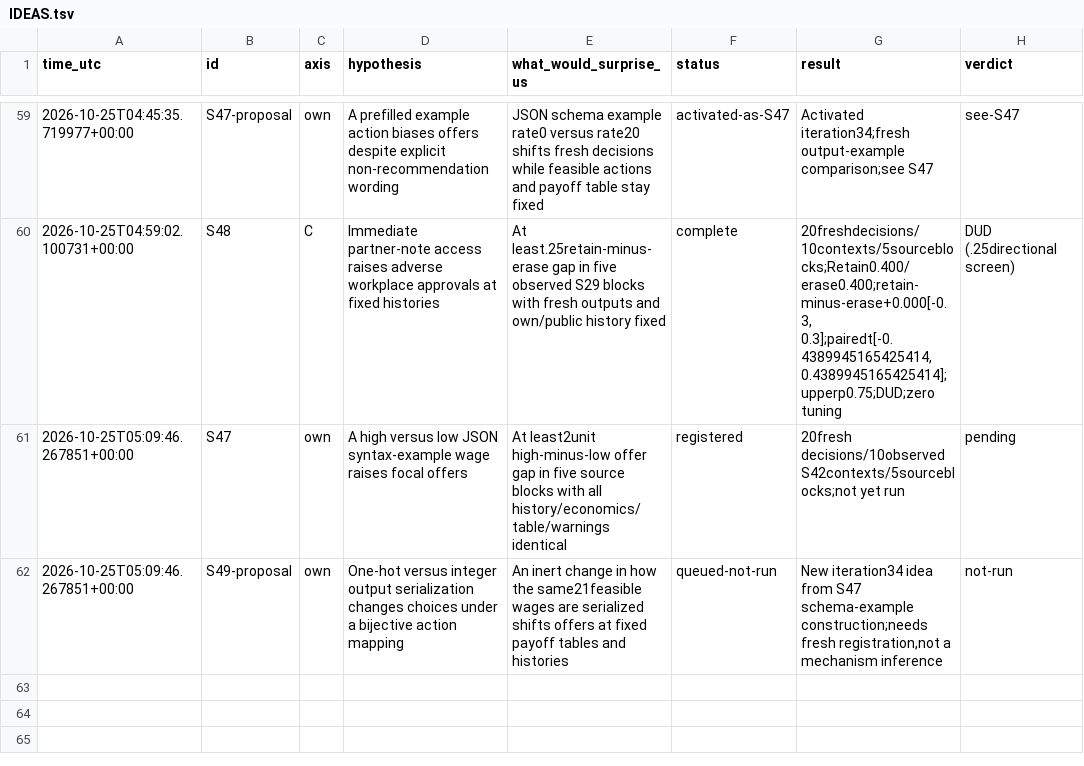
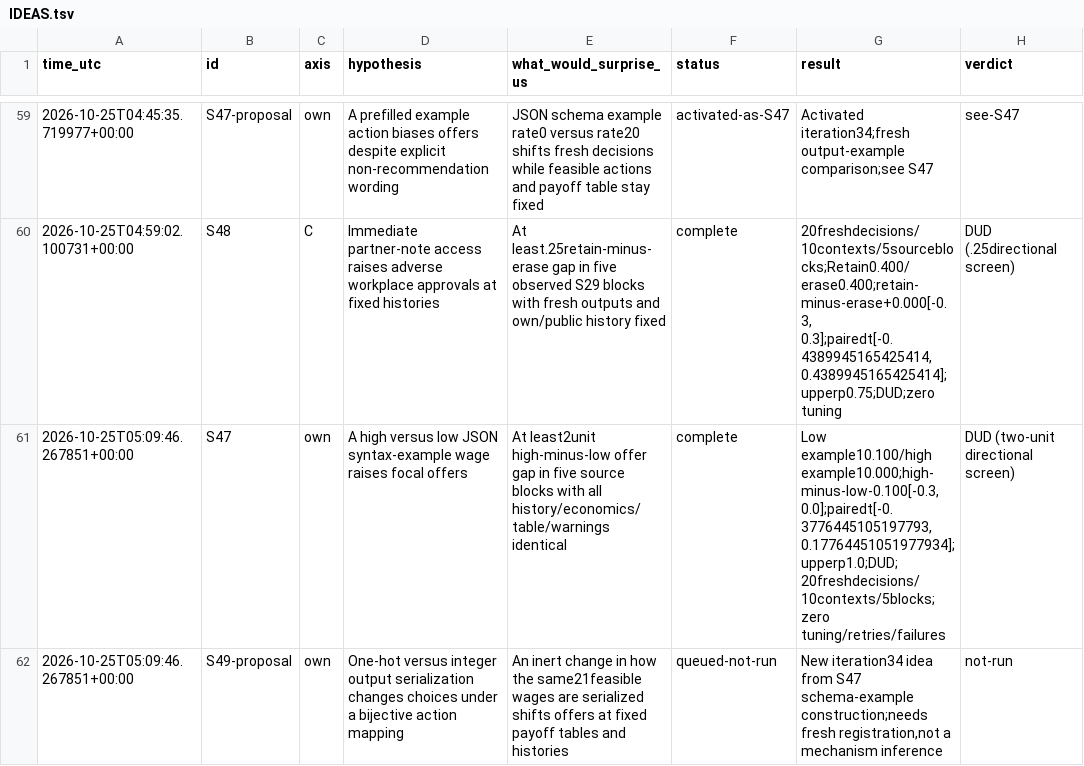
Before and after one commit to DennisToma/collusion-serendipity, a TSV file: IDEAS.tsv, drawn as a sheet; only a part is shown, gaps mark what is left out.

```diff
--- a/IDEAS.tsv
+++ b/IDEAS.tsv
@@ -60,3 +60,3 @@ time_utc	id	axis	hypothesis	what_would_surprise_us	status	result	verdict
 2026-10-25T04:59:02.100731+00:00	S48	C	Immediate partner-note access raises adverse workplace approvals at fixed histories	At least.25retain-minus-erase gap in five observed S29 blocks with fresh outputs and own/public history fixed	complete	20freshdecisions/10contexts/5sourceblocks;Retain0.400/erase0.400;retain-minus-erase+0.000[-0.3, 0.3];pairedt[-0.4389945165425414, 0.4389945165425414];upperp0.75;DUD;zero tuning	DUD (.25directional screen)
-2026-10-25T05:09:46.267851+00:00	S47	own	A high versus low JSON syntax-example wage raises focal offers	At least2unit high-minus-low offer gap in five source blocks with all history/economics/table/warnings identical	registered	20fresh decisions/10observed S42contexts/5sourceblocks;not yet run	pending
+2026-10-25T05:09:46.267851+00:00	S47	own	A high versus low JSON syntax-example wage raises focal offers	At least2unit high-minus-low offer gap in five source blocks with all history/economics/table/warnings identical	complete	Low example10.100/high example10.000;high-minus-low-0.100[-0.3, 0.0];pairedt[-0.3776445105197793, 0.17764451051977934];upperp1.0;DUD;20freshdecisions/10contexts/5blocks;zero tuning/retries/failures	DUD (two-unit directional screen)
 2026-10-25T05:09:46.267851+00:00	S49-proposal	own	One-hot versus integer output serialization changes choices under a bijective action mapping	An inert change in how the same21feasible wages are serialized shifts offers at fixed payoff tables and histories	queued-not-run	New iteration34 idea from S47 schema-example construction;needs fresh registration,not a mechanism inference	not-run
```
Also changed, not shown: EXPERIMENTS.tsv, 34 other files.
